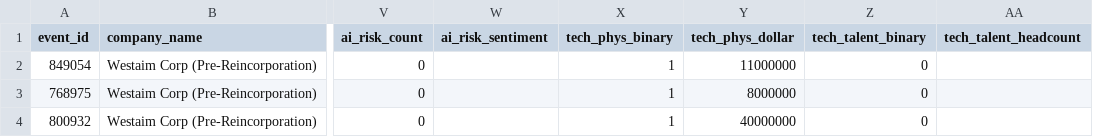
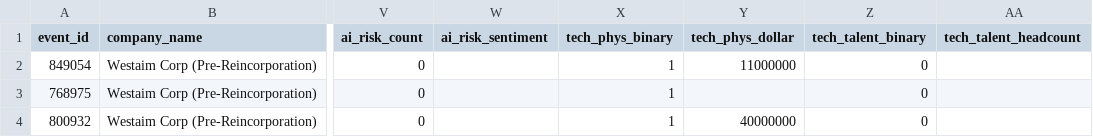
Before and after one commit to AlexDrBanana/fin-ai-stats-extract, a CSV file: test.csv, drawn as a sheet; only a part is shown, gaps mark what is left out; the diff names each change by its address in the sheet, - before the commit and + after, or states it on an @@ line.

Commit message:
chore: Bump version to 0.1.1 in pyproject.toml and uv.lock; update test.csv data

```diff
--- a/test.csv
+++ b/test.csv
-Y3 (tech_phys_dollar): 8000000
+Y3 (tech_phys_dollar): (empty)
```
Also changed, not shown: 2 other files.
